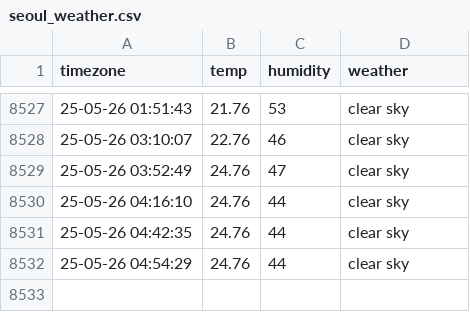
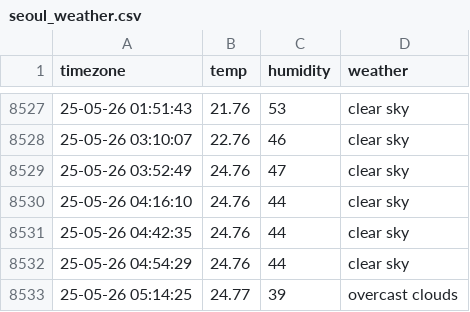
Before and after one commit to cong2738/seoul_weather, a CSV file: seoul_weather.csv, drawn as a sheet; only a part is shown, gaps mark what is left out; the diff names each change by its address in the sheet, - before the commit and + after, or states it on an @@ line.

```diff
--- a/seoul_weather.csv
+++ b/seoul_weather.csv
+row 8533: 25-05-26 05:14:25 | 24.77 | 39 | overcast clouds
```
